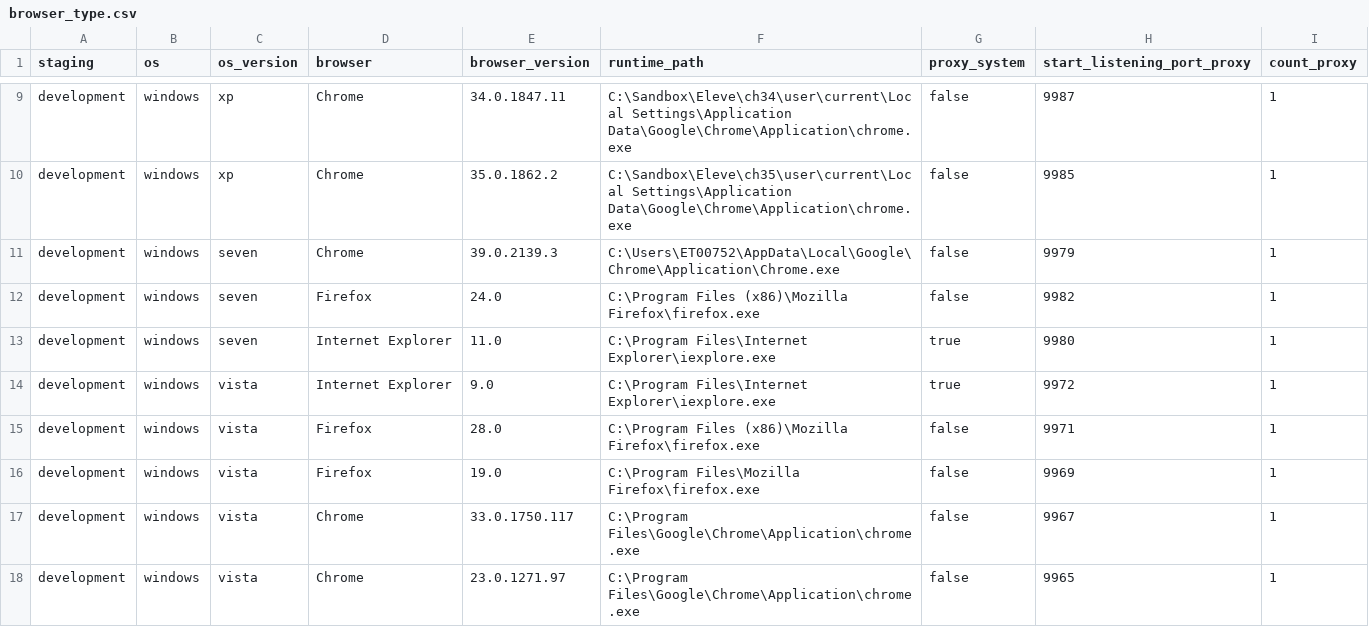
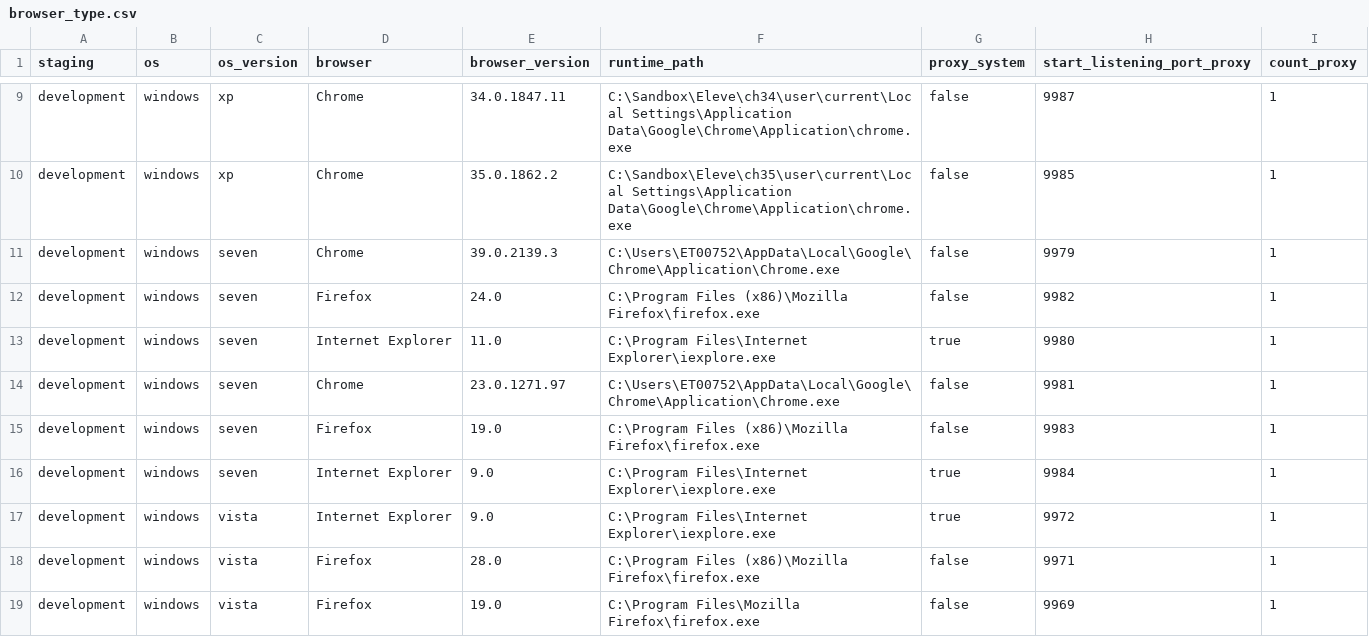
Before and after one commit to devscrapper/statupbot.old, a CSV file: repository/browser_type.csv, drawn as a sheet; only a part is shown, gaps mark what is left out; the shorter side is filled out with more unchanged rows.

```diff
--- a/repository/browser_type.csv
+++ b/repository/browser_type.csv
@@ -13,2 +13,5 @@ development;windows;seven;Firefox;24.0;C:\Program Files (x86)\Mozilla Firefox\fi
 development;windows;seven;Internet Explorer;11.0;C:\Program Files\Internet Explorer\iexplore.exe;true;9980;1
+development;windows;seven;Chrome;23.0.1271.97;C:\Users\ET00752\AppData\Local\Google\Chrome\Application\Chrome.exe;false;9981;1
+development;windows;seven;Firefox;19.0;C:\Program Files (x86)\Mozilla Firefox\firefox.exe;false;9983;1
+development;windows;seven;Internet Explorer;9.0;C:\Program Files\Internet Explorer\iexplore.exe;true;9984;1
 development;windows;vista;Internet Explorer;9.0;C:\Program Files\Internet Explorer\iexplore.exe;true;9972;1
```
Also changed, not shown: 9 other files.
